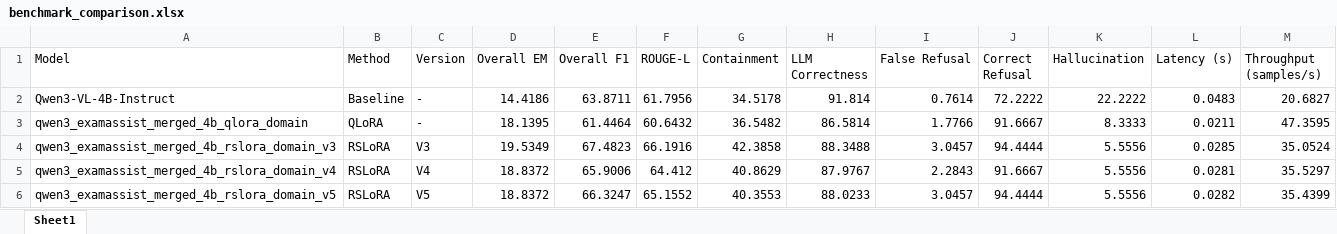
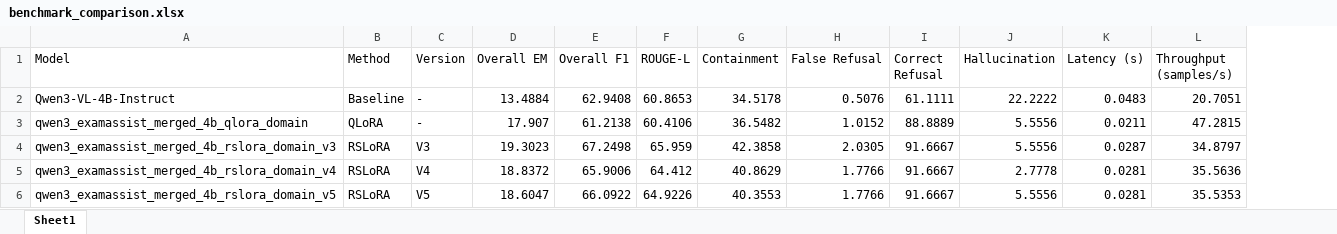
Before and after one commit to dmt171004/Exam-Assist-Benchmark, an Excel workbook: benchmark_reports/benchmark_comparison.xlsx, sheet Sheet1, drawn as a sheet; values as stored, in another font and other column widths than the file's, no borders; removed rows and columns are numbered as before the commit, all else as after; the diff names each change by its address in the sheet, - before the commit and + after, or states it on an @@ line.

```diff
--- a/benchmark_reports/benchmark_comparison.xlsx (sheet Sheet1)
+++ b/benchmark_reports/benchmark_comparison.xlsx (sheet Sheet1)
-column H (LLM Correctness), rows 2-6: 91.814 | 86.5814 | 88.3488 | 87.9767 | 88.0233
-D2 (Overall EM): 14.4186
+D2 (Overall EM): 13.4884
-E2 (Overall F1): 63.8711
+E2 (Overall F1): 62.9408
-F2 (ROUGE-L): 61.7956
+F2 (ROUGE-L): 60.8653
-H2 (False Refusal): 0.7614
+H2 (False Refusal): 0.5076
-I2 (Correct Refusal): 72.2222
+I2 (Correct Refusal): 61.1111
-L2 (Throughput (samples/s)): 20.6827
+L2 (Throughput (samples/s)): 20.7051
-D3 (Overall EM): 18.1395
+D3 (Overall EM): 17.907
-E3 (Overall F1): 61.4464
+E3 (Overall F1): 61.2138
-F3 (ROUGE-L): 60.6432
+F3 (ROUGE-L): 60.4106
-H3 (False Refusal): 1.7766
+H3 (False Refusal): 1.0152
-I3 (Correct Refusal): 91.6667
+I3 (Correct Refusal): 88.8889
-J3 (Hallucination): 8.3333
+J3 (Hallucination): 5.5556
-L3 (Throughput (samples/s)): 47.3595
+L3 (Throughput (samples/s)): 47.2815
-D4 (Overall EM): 19.5349
+D4 (Overall EM): 19.3023
-E4 (Overall F1): 67.4823
+E4 (Overall F1): 67.2498
-F4 (ROUGE-L): 66.1916
+F4 (ROUGE-L): 65.959
-H4 (False Refusal): 3.0457
+H4 (False Refusal): 2.0305
-I4 (Correct Refusal): 94.4444
+I4 (Correct Refusal): 91.6667
-K4 (Latency (s)): 0.0285
+K4 (Latency (s)): 0.0287
-L4 (Throughput (samples/s)): 35.0524
+L4 (Throughput (samples/s)): 34.8797
-H5 (False Refusal): 2.2843
+H5 (False Refusal): 1.7766
-J5 (Hallucination): 5.5556
+J5 (Hallucination): 2.7778
-L5 (Throughput (samples/s)): 35.5297
+L5 (Throughput (samples/s)): 35.5636
-D6 (Overall EM): 18.8372
+D6 (Overall EM): 18.6047
-E6 (Overall F1): 66.3247
+E6 (Overall F1): 66.0922
-F6 (ROUGE-L): 65.1552
+F6 (ROUGE-L): 64.9226
-H6 (False Refusal): 3.0457
+H6 (False Refusal): 1.7766
-I6 (Correct Refusal): 94.4444
+I6 (Correct Refusal): 91.6667
-K6 (Latency (s)): 0.0282
+K6 (Latency (s)): 0.0281
-L6 (Throughput (samples/s)): 35.4399
+L6 (Throughput (samples/s)): 35.5353
```
Also changed, not shown: 48 other files.
